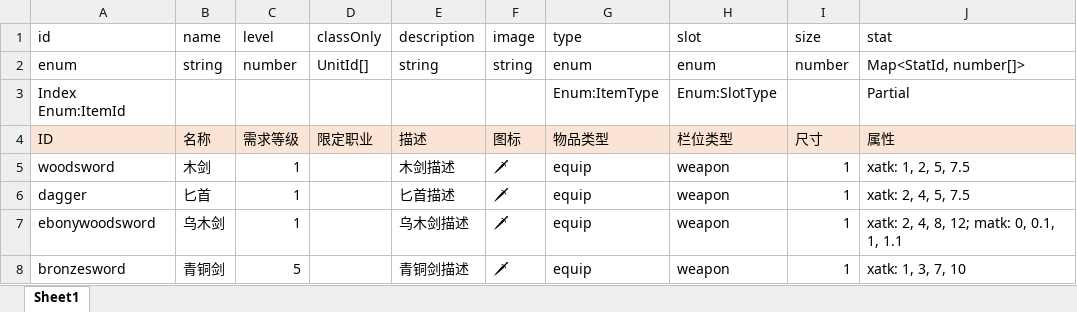
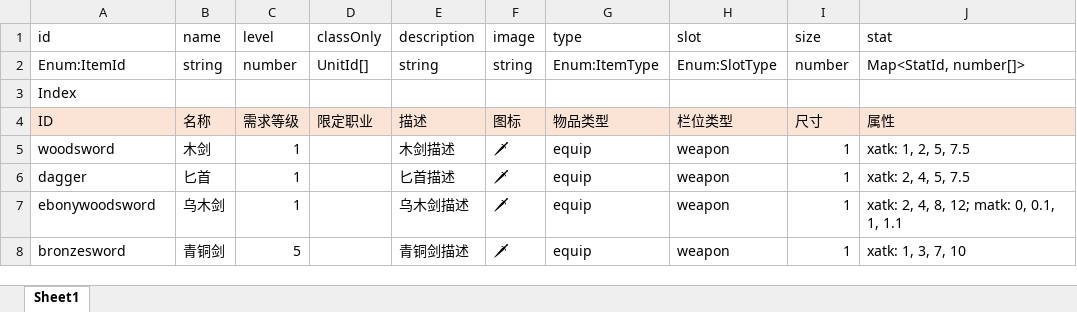
Before and after one commit to yatyricky/gvbasic-mir-remaster, an Excel workbook: configs/Item.xlsx, sheet Sheet1, drawn as a sheet; only a part is shown; values as stored, in another font and other column widths than the file's, no borders; removed rows and columns are numbered as before the commit, all else as after; the diff names each change by its address in the sheet, - before the commit and + after, or states it on an @@ line.

```diff
--- a/configs/Item.xlsx (sheet Sheet1)
+++ b/configs/Item.xlsx (sheet Sheet1)
-A2 (id): enum
+A2 (id): Enum:ItemId
-G2 (type): enum
+G2 (type): Enum:ItemType
-H2 (slot): enum
+H2 (slot): Enum:SlotType
-row 3: Index Enum:ItemId |  |  |  |  |  | Enum:ItemType | Enum:SlotType |  | Partial
+row 3: Index
```
Also changed, not shown: configs/Stat.xlsx, configs/Unit.xlsx, 8 other files.
